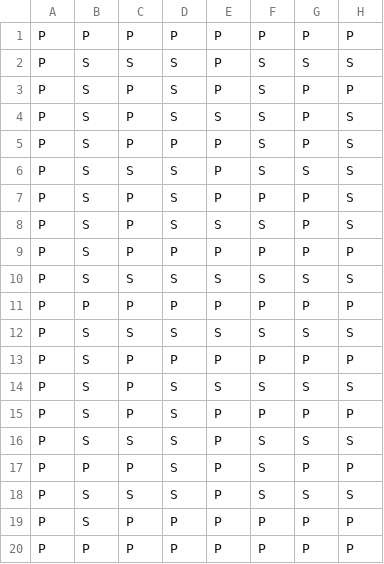
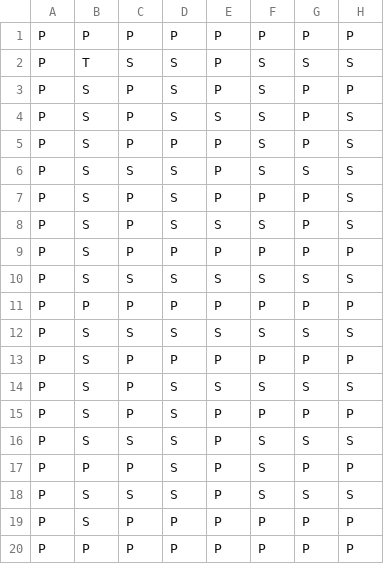
Before and after one commit to mario38lg23/finalbossfork, a CSV file: src/main/resources/com/rodasfiti/data/mapaprueba2.csv, drawn as a sheet; only a part is shown; the diff names each change by its address in the sheet, - before the commit and + after, or states it on an @@ line.

```diff
--- a/src/main/resources/com/rodasfiti/data/mapaprueba2.csv
+++ b/src/main/resources/com/rodasfiti/data/mapaprueba2.csv
-B2: S
+B2: T
```
Also changed, not shown: src/main/resources/com/rodasfiti/data/mapaprueba.csv, 4 other files.
